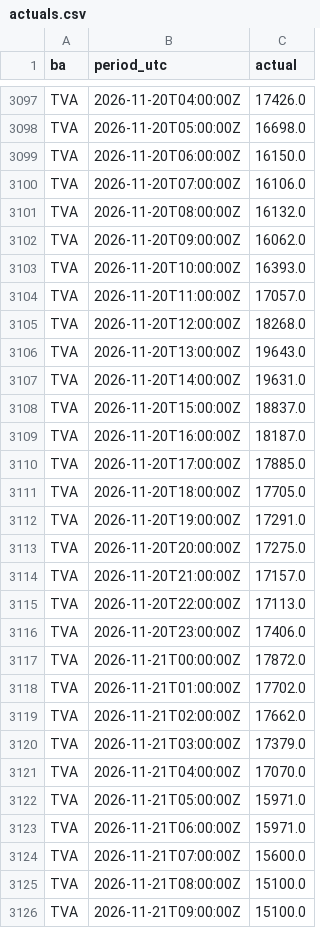
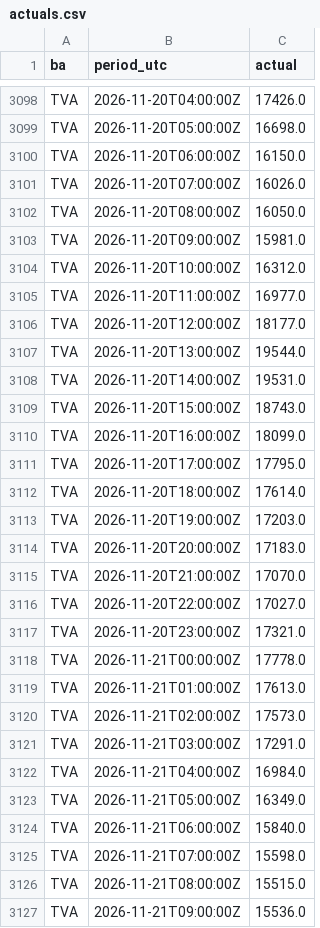
Before and after one commit to Vincent-Attakpah/Grid-demand-project, a CSV file: actuals.csv, drawn as a sheet; only a part is shown, gaps mark what is left out; the diff covers the shown part only.

```diff
--- a/actuals.csv
+++ b/actuals.csv
@@ -3099,28 +3100,28 @@ TVA,2026-11-20T05:00:00Z,16698.0
 TVA,2026-11-20T06:00:00Z,16150.0
-TVA,2026-11-20T07:00:00Z,16106.0
-TVA,2026-11-20T08:00:00Z,16132.0
-TVA,2026-11-20T09:00:00Z,16062.0
-TVA,2026-11-20T10:00:00Z,16393.0
-TVA,2026-11-20T11:00:00Z,17057.0
-TVA,2026-11-20T12:00:00Z,18268.0
-TVA,2026-11-20T13:00:00Z,19643.0
-TVA,2026-11-20T14:00:00Z,19631.0
-TVA,2026-11-20T15:00:00Z,18837.0
-TVA,2026-11-20T16:00:00Z,18187.0
-TVA,2026-11-20T17:00:00Z,17885.0
-TVA,2026-11-20T18:00:00Z,17705.0
-TVA,2026-11-20T19:00:00Z,17291.0
-TVA,2026-11-20T20:00:00Z,17275.0
-TVA,2026-11-20T21:00:00Z,17157.0
-TVA,2026-11-20T22:00:00Z,17113.0
-TVA,2026-11-20T23:00:00Z,17406.0
-TVA,2026-11-21T00:00:00Z,17872.0
-TVA,2026-11-21T01:00:00Z,17702.0
-TVA,2026-11-21T02:00:00Z,17662.0
-TVA,2026-11-21T03:00:00Z,17379.0
-TVA,2026-11-21T04:00:00Z,17070.0
-TVA,2026-11-21T05:00:00Z,15971.0
-TVA,2026-11-21T06:00:00Z,15971.0
-TVA,2026-11-21T07:00:00Z,15600.0
-TVA,2026-11-21T08:00:00Z,15100.0
-TVA,2026-11-21T09:00:00Z,15100.0
+TVA,2026-11-20T07:00:00Z,16026.0
+TVA,2026-11-20T08:00:00Z,16050.0
+TVA,2026-11-20T09:00:00Z,15981.0
+TVA,2026-11-20T10:00:00Z,16312.0
+TVA,2026-11-20T11:00:00Z,16977.0
+TVA,2026-11-20T12:00:00Z,18177.0
+TVA,2026-11-20T13:00:00Z,19544.0
+TVA,2026-11-20T14:00:00Z,19531.0
+TVA,2026-11-20T15:00:00Z,18743.0
+TVA,2026-11-20T16:00:00Z,18099.0
+TVA,2026-11-20T17:00:00Z,17795.0
+TVA,2026-11-20T18:00:00Z,17614.0
+TVA,2026-11-20T19:00:00Z,17203.0
+TVA,2026-11-20T20:00:00Z,17183.0
+TVA,2026-11-20T21:00:00Z,17070.0
+TVA,2026-11-20T22:00:00Z,17027.0
+TVA,2026-11-20T23:00:00Z,17321.0
+TVA,2026-11-21T00:00:00Z,17778.0
+TVA,2026-11-21T01:00:00Z,17613.0
+TVA,2026-11-21T02:00:00Z,17573.0
+TVA,2026-11-21T03:00:00Z,17291.0
+TVA,2026-11-21T04:00:00Z,16984.0
+TVA,2026-11-21T05:00:00Z,16349.0
+TVA,2026-11-21T06:00:00Z,15840.0
+TVA,2026-11-21T07:00:00Z,15598.0
+TVA,2026-11-21T08:00:00Z,15515.0
+TVA,2026-11-21T09:00:00Z,15536.0
```
Also changed, not shown: 4 added rows and 1 edited cell elsewhere in this file, history/2026-11-21.csv, 2 other files.
